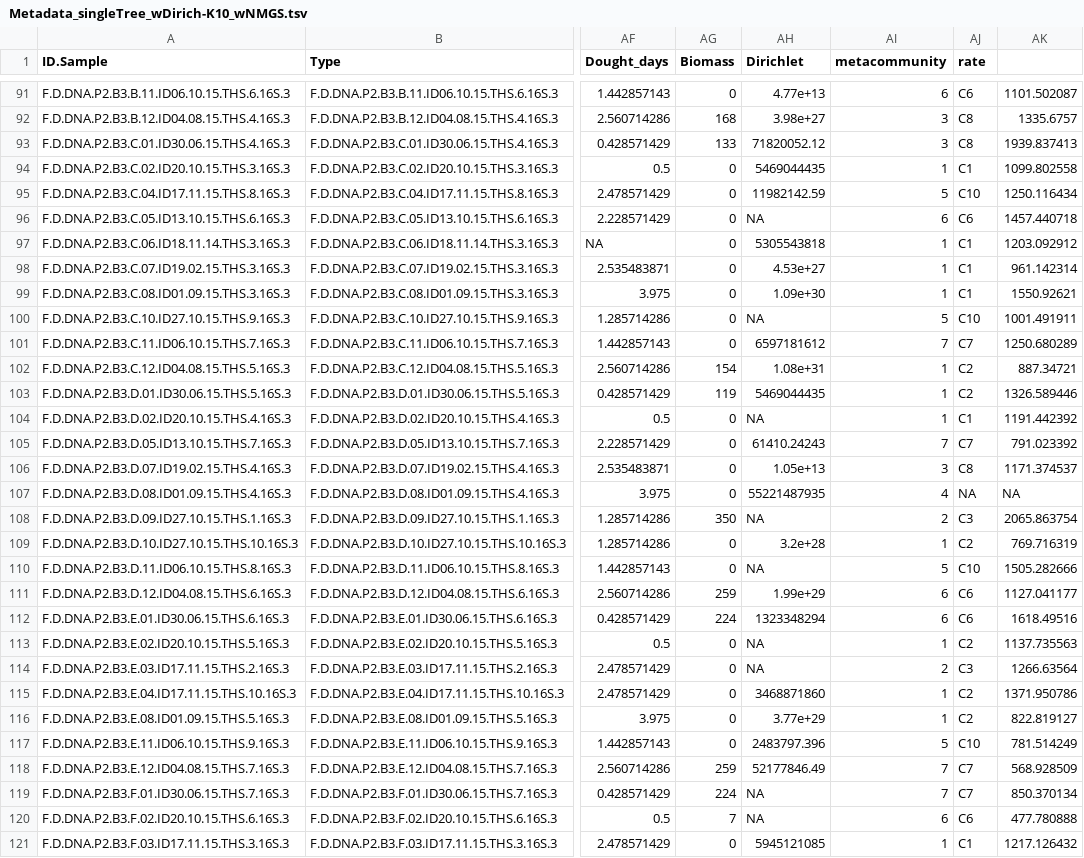
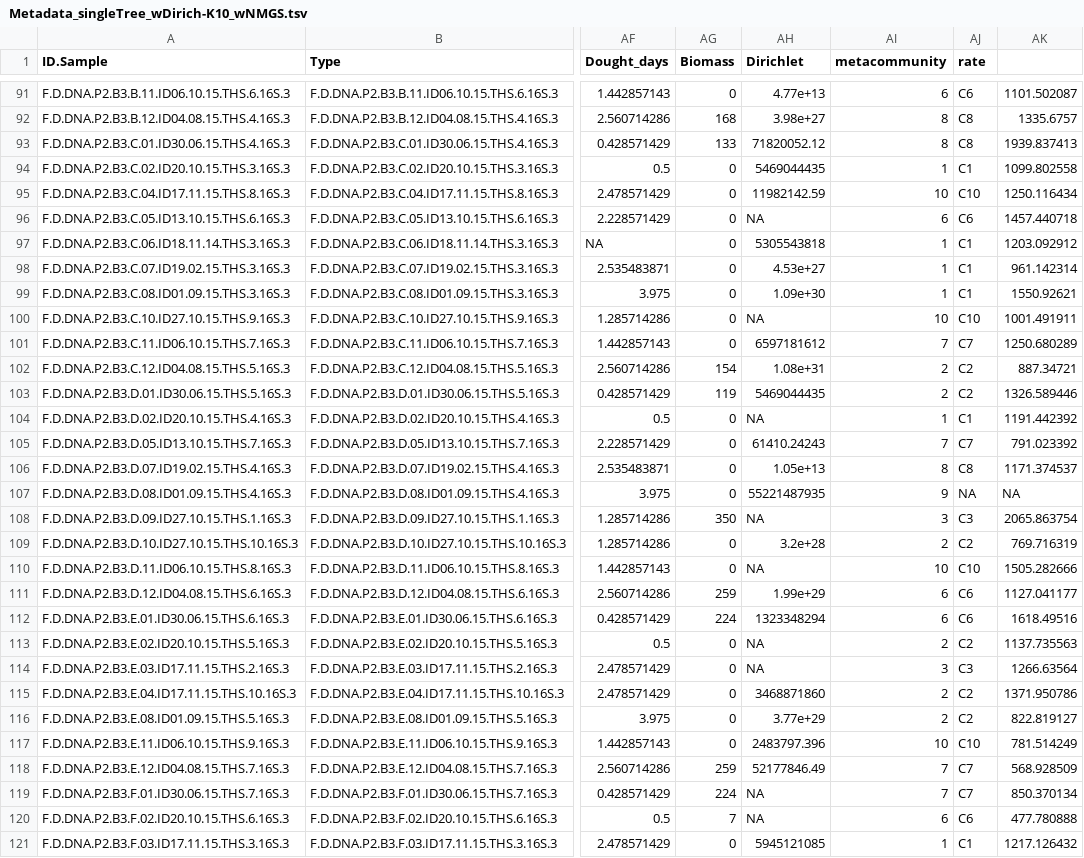
Before and after one commit to apascualgarcia/niche_vs_neutral, a TSV file: 1_samples_properties/Metadata_singleTree_wDirich-K10_wNMGS.tsv, drawn as a sheet; only a part is shown, gaps mark what is left out; the diff covers the shown part only; the diff names each change by its address in the sheet, - before the commit and + after, or states it on an @@ line.

```diff
--- a/1_samples_properties/Metadata_singleTree_wDirich-K10_wNMGS.tsv
+++ b/1_samples_properties/Metadata_singleTree_wDirich-K10_wNMGS.tsv
-AI92:AI93 (metacommunity): 3
+AI92:AI93 (metacommunity): 8
-AI95 (metacommunity): 5
+AI95 (metacommunity): 10
-AI100 (metacommunity): 5
+AI100 (metacommunity): 10
-AI102:AI103 (metacommunity): 1
+AI102:AI103 (metacommunity): 2
-AI106 (metacommunity): 3
+AI106 (metacommunity): 8
-AI107 (metacommunity): 4
+AI107 (metacommunity): 9
-AI108 (metacommunity): 2
+AI108 (metacommunity): 3
-AI109 (metacommunity): 1
+AI109 (metacommunity): 2
-AI110 (metacommunity): 5
+AI110 (metacommunity): 10
-AI113 (metacommunity): 1
+AI113 (metacommunity): 2
-AI114 (metacommunity): 2
+AI114 (metacommunity): 3
-AI115:AI116 (metacommunity): 1
+AI115:AI116 (metacommunity): 2
-AI117 (metacommunity): 5
+AI117 (metacommunity): 10
```
Also changed, not shown: 68 edited cells elsewhere in this file, 3 other files.
